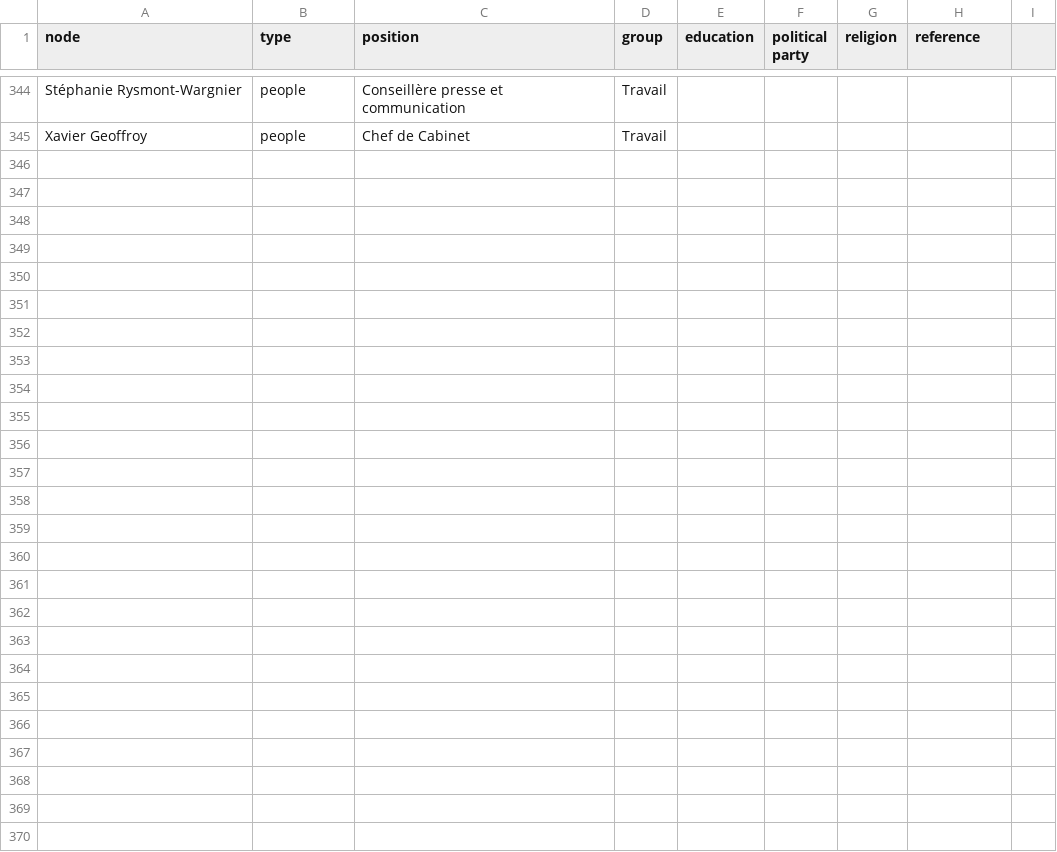
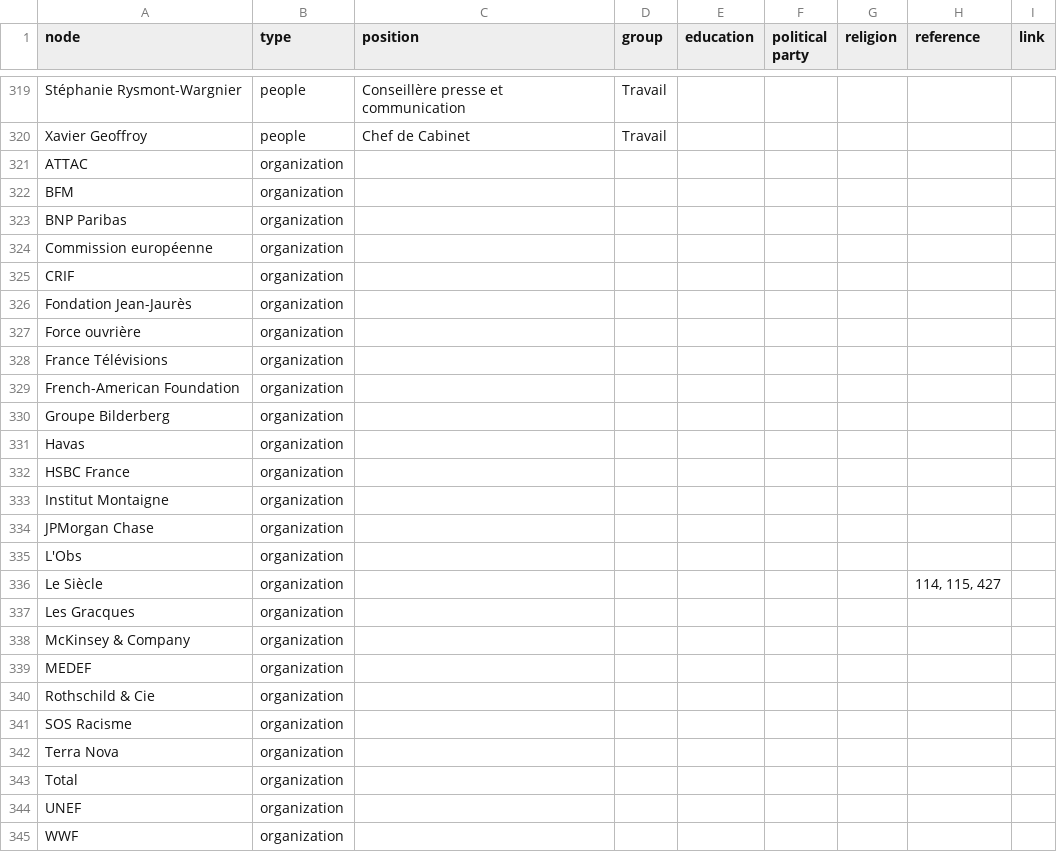
Before and after one commit to samuelgoujon/facta, a CSV file: data/nodes.csv, drawn as a sheet; only a part is shown, gaps mark what is left out; the diff covers the shown part only.

```diff
--- a/data/nodes.csv
+++ b/data/nodes.csv
@@ -1 +1 @@
-node,type,position,group,education,political party,religion,reference
+node,type,position,group,education,political party,religion,reference,link
@@ -345,0 +321,25 @@ Xavier Geoffroy,people,Chef de Cabinet,Travail,,,,
+ATTAC,organization,,,,,,,
+BFM,organization,,,,,,,
+BNP Paribas,organization,,,,,,,
+Commission européenne,organization,,,,,,,
+CRIF,organization,,,,,,,
+Fondation Jean-Jaurès,organization,,,,,,,
+Force ouvrière,organization,,,,,,,
+France Télévisions,organization,,,,,,,
+French-American Foundation,organization,,,,,,,
+Groupe Bilderberg,organization,,,,,,,
+Havas,organization,,,,,,,
+HSBC France,organization,,,,,,,
+Institut Montaigne,organization,,,,,,,
+JPMorgan Chase,organization,,,,,,,
+L'Obs,organization,,,,,,,
+Le Siècle,organization,,,,,,"114, 115, 427",
+Les Gracques,organization,,,,,,,
+McKinsey & Company,organization,,,,,,,
+MEDEF,organization,,,,,,,
+Rothschild & Cie,organization,,,,,,,
+SOS Racisme,organization,,,,,,,
+Terra Nova,organization,,,,,,,
+Total,organization,,,,,,,
+UNEF,organization,,,,,,,
+WWF,organization,,,,,,,
```
Also changed, not shown: 25 removed rows elsewhere in this file.
